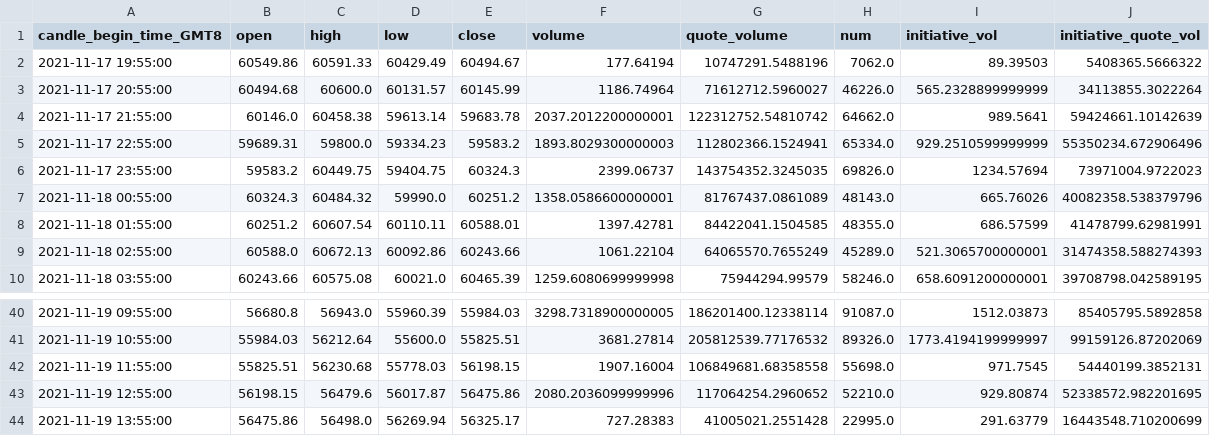
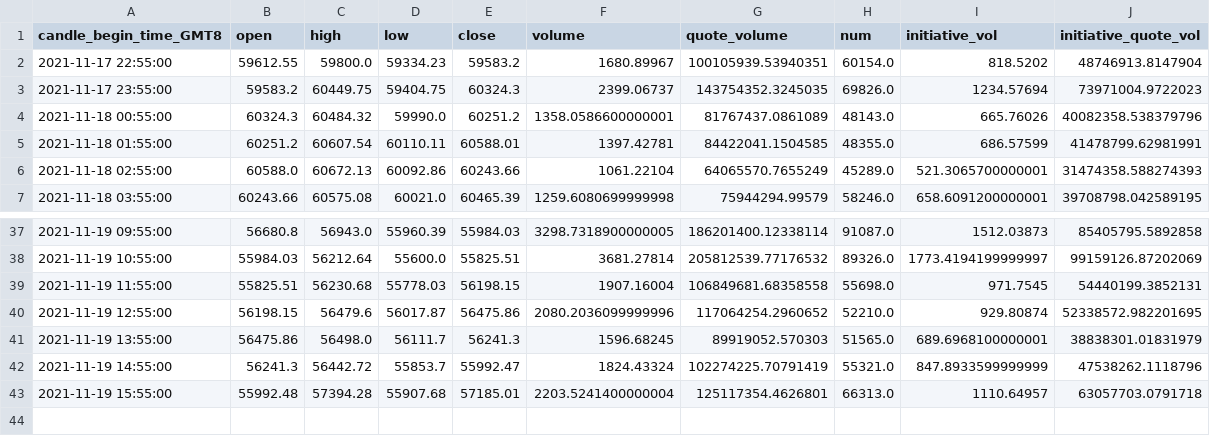
Before and after one commit to ppherry1/binance_trading_muti, a CSV file: data/binance_trading_data/BTCUSDT_1h.csv, drawn as a sheet; only a part is shown, gaps mark what is left out.

```diff
--- a/data/binance_trading_data/BTCUSDT_1h.csv
+++ b/data/binance_trading_data/BTCUSDT_1h.csv
@@ -1,6 +1,3 @@
 candle_begin_time_GMT8,open,high,low,close,volume,quote_volume,num,initiative_vol,initiative_quote_vol
-2021-11-17 19:55:00,60549.86,60591.33,60429.49,60494.67,177.64194,10747291.5488196,7062.0,89.39503,5408365.5666322
-2021-11-17 20:55:00,60494.68,60600.0,60131.57,60145.99,1186.74964,71612712.5960027,46226.0,565.2328899999999,34113855.3022264
-2021-11-17 21:55:00,60146.0,60458.38,59613.14,59683.78,2037.2012200000001,122312752.54810742,64662.0,989.5641,59424661.10142639
-2021-11-17 22:55:00,59689.31,59800.0,59334.23,59583.2,1893.8029300000003,112802366.1524941,65334.0,929.2510599999999,55350234.672906496
+2021-11-17 22:55:00,59612.55,59800.0,59334.23,59583.2,1680.89967,100105939.53940351,60154.0,818.5202,48746913.8147904
 2021-11-17 23:55:00,59583.2,60449.75,59404.75,60324.3,2399.06737,143754352.3245035,69826.0,1234.57694,73971004.9722023
@@ -43,2 +40,4 @@ candle_begin_time_GMT8,open,high,low,close,volume,quote_volume,num,initiative_vo
 2021-11-19 12:55:00,56198.15,56479.6,56017.87,56475.86,2080.2036099999996,117064254.2960652,52210.0,929.80874,52338572.982201695
-2021-11-19 13:55:00,56475.86,56498.0,56269.94,56325.17,727.28383,41005021.2551428,22995.0,291.63779,16443548.710200699
+2021-11-19 13:55:00,56475.86,56498.0,56111.7,56241.3,1596.68245,89919052.570303,51565.0,689.6968100000001,38838301.01831979
+2021-11-19 14:55:00,56241.3,56442.72,55853.7,55992.47,1824.43324,102274225.70791419,55321.0,847.8933599999999,47538262.1118796
+2021-11-19 15:55:00,55992.48,57394.28,55907.68,57185.01,2203.5241400000004,125117354.4626801,66313.0,1110.64957,63057703.0791718
```
Also changed, not shown: data/binance_trading_data/BTCUSDT_5m.csv, data/binance_trading_data/DOGEUSD_PERP_1h.csv, 26 other files.
